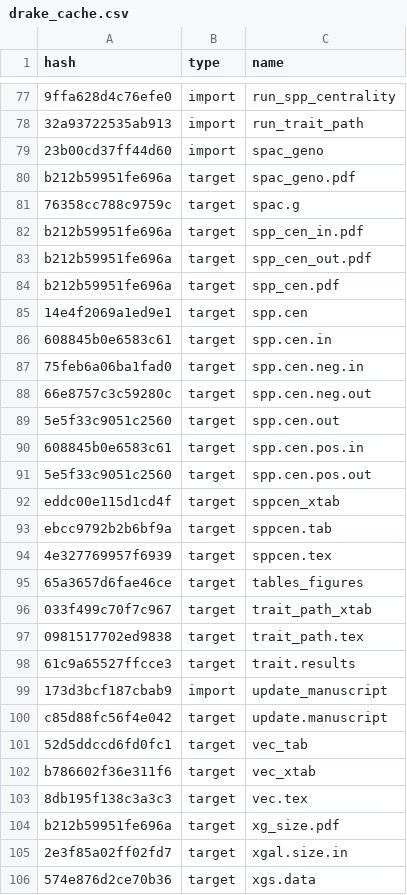
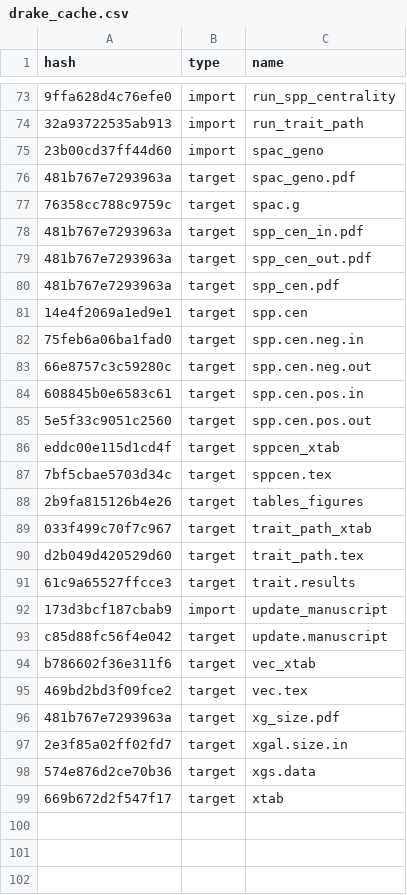
Before and after one commit to ECGen/comgen, a CSV file: drake_cache.csv, drawn as a sheet; only a part is shown, gaps mark what is left out; the shorter side is filled out with more unchanged rows; removed rows and columns are numbered as before the commit, all else as after; the diff covers the shown part only; the diff names each change by its address in the sheet, - before the commit and + after, or states it on an @@ line.

```diff
--- a/drake_cache.csv
+++ b/drake_cache.csv
-A76 (hash): b212b59951fe696a
+A76 (hash): 481b767e7293963a
-A78:A80 (hash): b212b59951fe696a
+A78:A80 (hash): 481b767e7293963a
-row 86: 608845b0e6583c61 | target | spp.cen.in
-row 89: 5e5f33c9051c2560 | target | spp.cen.out
-row 93: ebcc9792b2b6bf9a | target | sppcen.tab
-A87 (hash): 4e327769957f6939
+A87 (hash): 7bf5cbae5703d34c
-A88 (hash): 65a3657d6fae46ce
+A88 (hash): 2b9fa815126b4e26
-A90 (hash): 0981517702ed9838
+A90 (hash): d2b049d420529d60
-row 101: 52d5ddccd6fd0fc1 | target | vec_tab
-A95 (hash): 8db195f138c3a3c3
+A95 (hash): 469bd2bd3f09fce2
-A96 (hash): b212b59951fe696a
+A96 (hash): 481b767e7293963a
```
Also changed, not shown: 4 removed rows and 9 edited cells elsewhere in this file, 19 other files.
